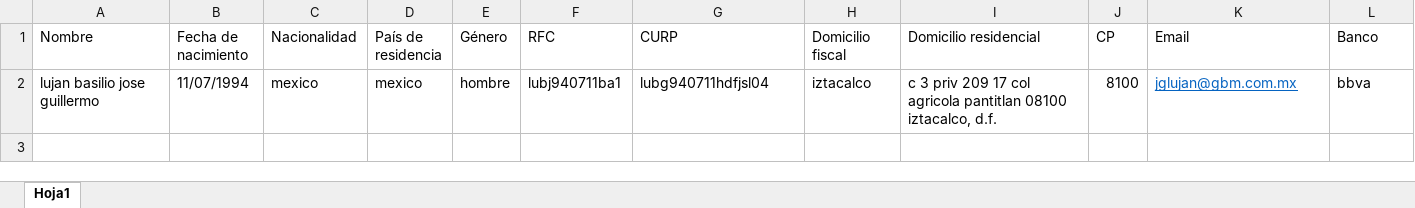
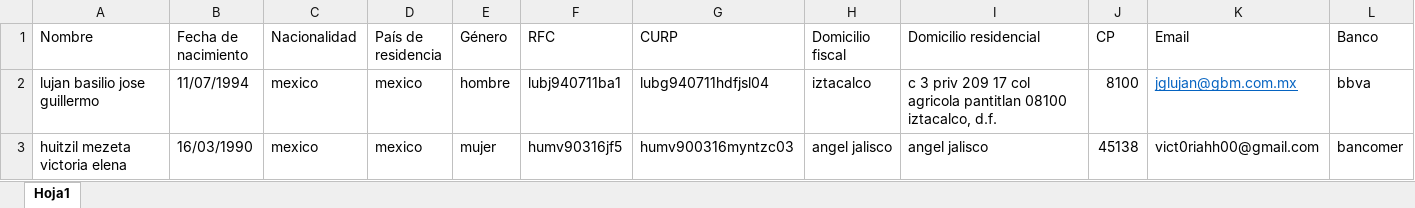
Before and after one commit to LuisMargro/ArchivaldoBot, an Excel workbook: Data/PrebasShell.xlsx, sheet Hoja1, drawn as a sheet; only a part is shown; values as stored, in another font and other column widths than the file's, no borders; rows hold the shown columns only; the diff names each change by its address in the sheet, - before the commit and + after, or states it on an @@ line.

Commit message:
check list finalizado

```diff
--- a/Data/PrebasShell.xlsx (sheet Hoja1)
+++ b/Data/PrebasShell.xlsx (sheet Hoja1)
+row 3: huitzil mezeta victoria elena | 16/03/1990 | mexico | mexico | mujer | humv90316jf5 | humv900316myntzc03 | angel jalisco | angel jalisco | 45138 | vict0riahh00@gmail.com | bancomer
```
Also changed, not shown: Data/LogClientes.xlsx, 18 other files.
